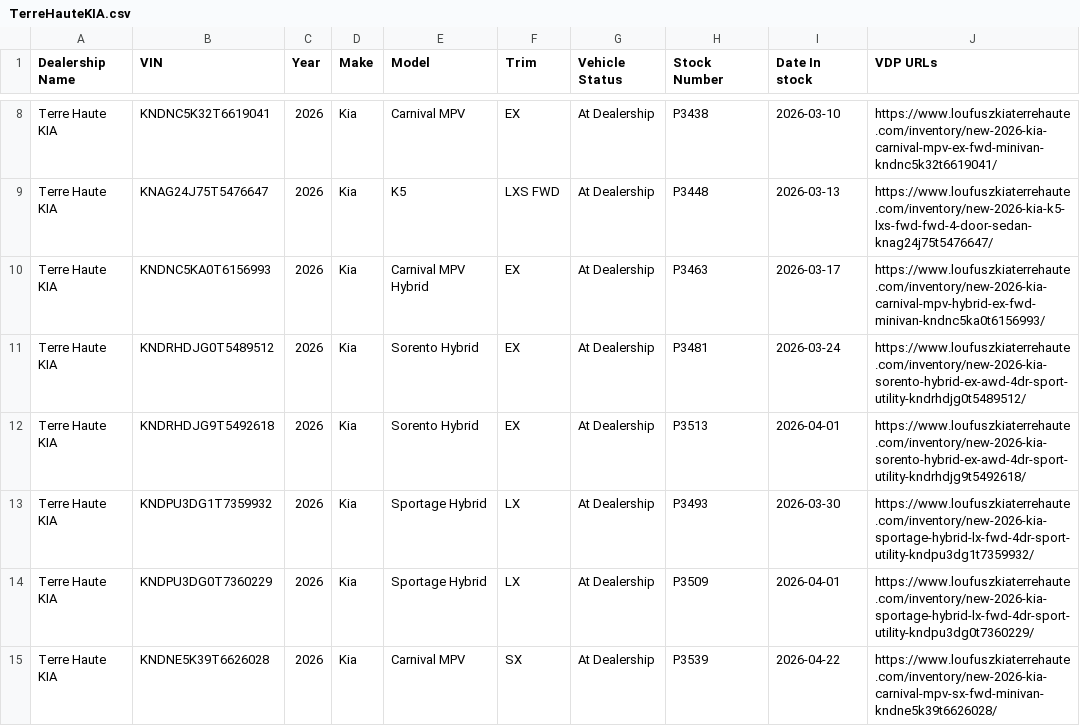
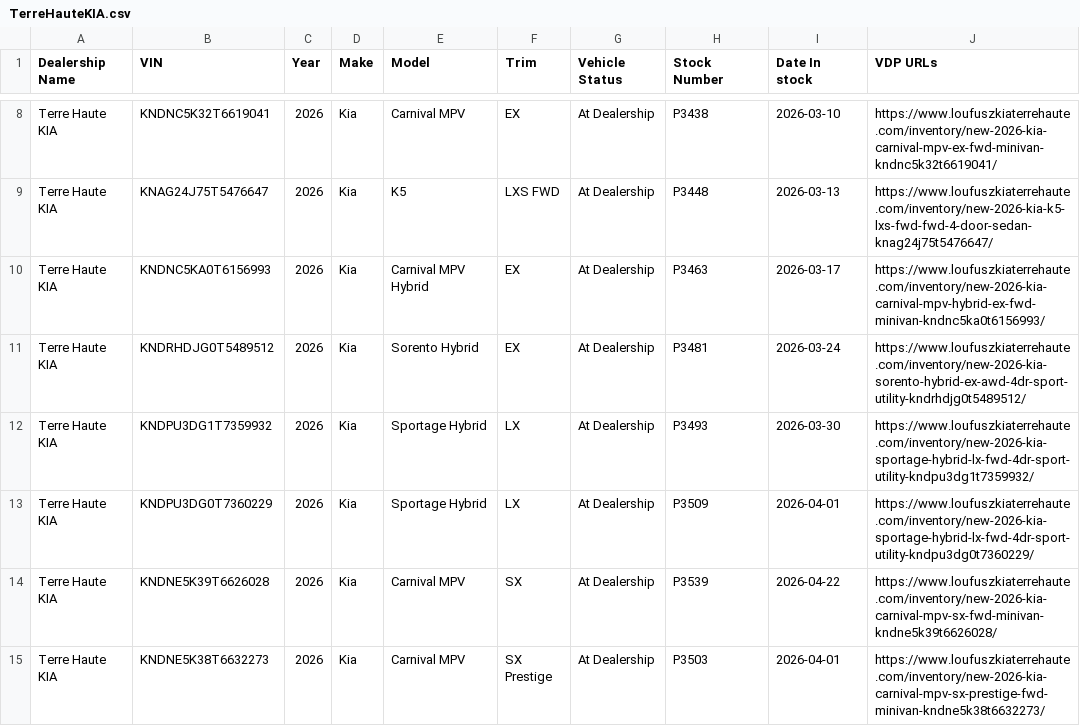
Before and after one commit to JnuruFusz/-lou-fusz-2027-model-pipeline, a CSV file: data/TerreHauteKIA.csv, drawn as a sheet; only a part is shown, gaps mark what is left out; the shorter side is filled out with more unchanged rows; the diff covers the shown part only.

```diff
--- a/data/TerreHauteKIA.csv
+++ b/data/TerreHauteKIA.csv
@@ -11,3 +11,2 @@
 "Terre Haute KIA",KNDRHDJG0T5489512,2026,Kia,"Sorento Hybrid",EX,"At Dealership",P3481,2026-03-24,https://www.loufuszkiaterrehaute.com/inventory/new-2026-kia-sorento-hybrid-ex-awd-4dr-sport-utility-kndrhdjg0t5489512/
-"Terre Haute KIA",KNDRHDJG9T5492618,2026,Kia,"Sorento Hybrid",EX,"At Dealership",P3513,2026-04-01,https://www.loufuszkiaterrehaute.com/inventory/new-2026-kia-sorento-hybrid-ex-awd-4dr-sport-utility-kndrhdjg9t5492618/
 "Terre Haute KIA",KNDPU3DG1T7359932,2026,Kia,"Sportage Hybrid",LX,"At Dealership",P3493,2026-03-30,https://www.loufuszkiaterrehaute.com/inventory/new-2026-kia-sportage-hybrid-lx-fwd-4dr-sport-utility-kndpu3dg1t7359932/
```
Also changed, not shown: 11 removed rows elsewhere in this file, data/KIAEvansville.csv, data/KIAMoline.csv, 14 other files.
